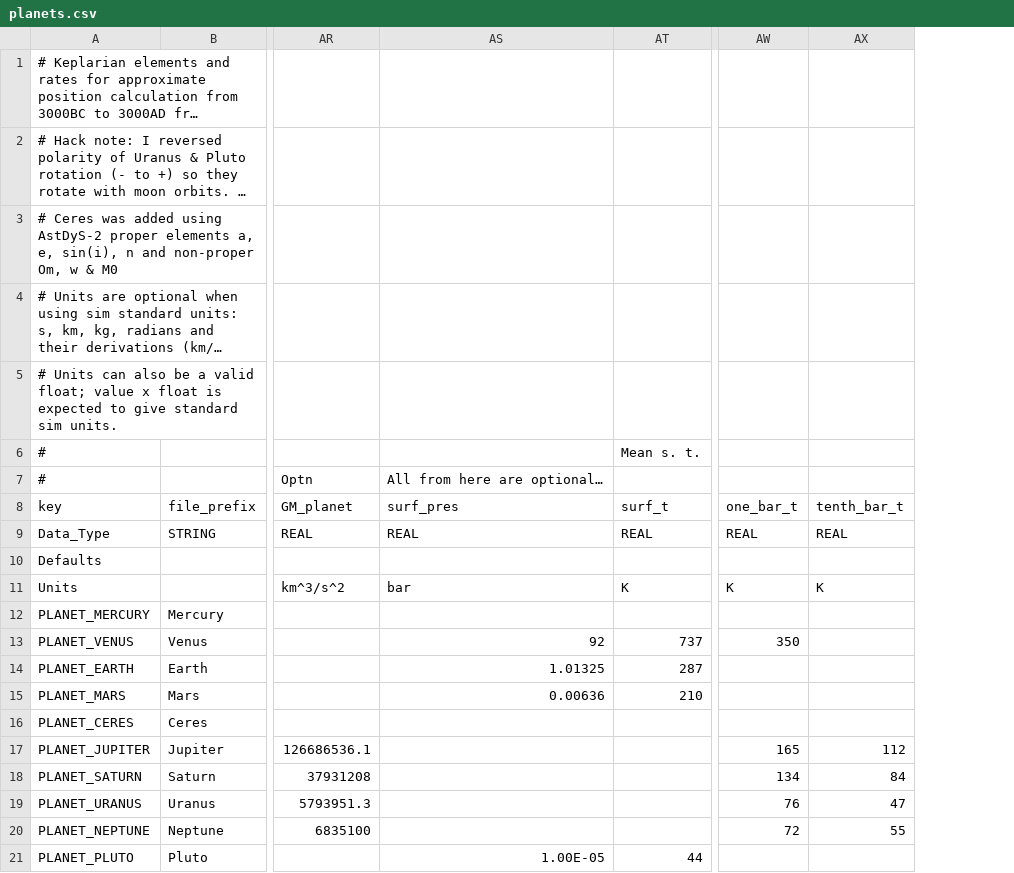
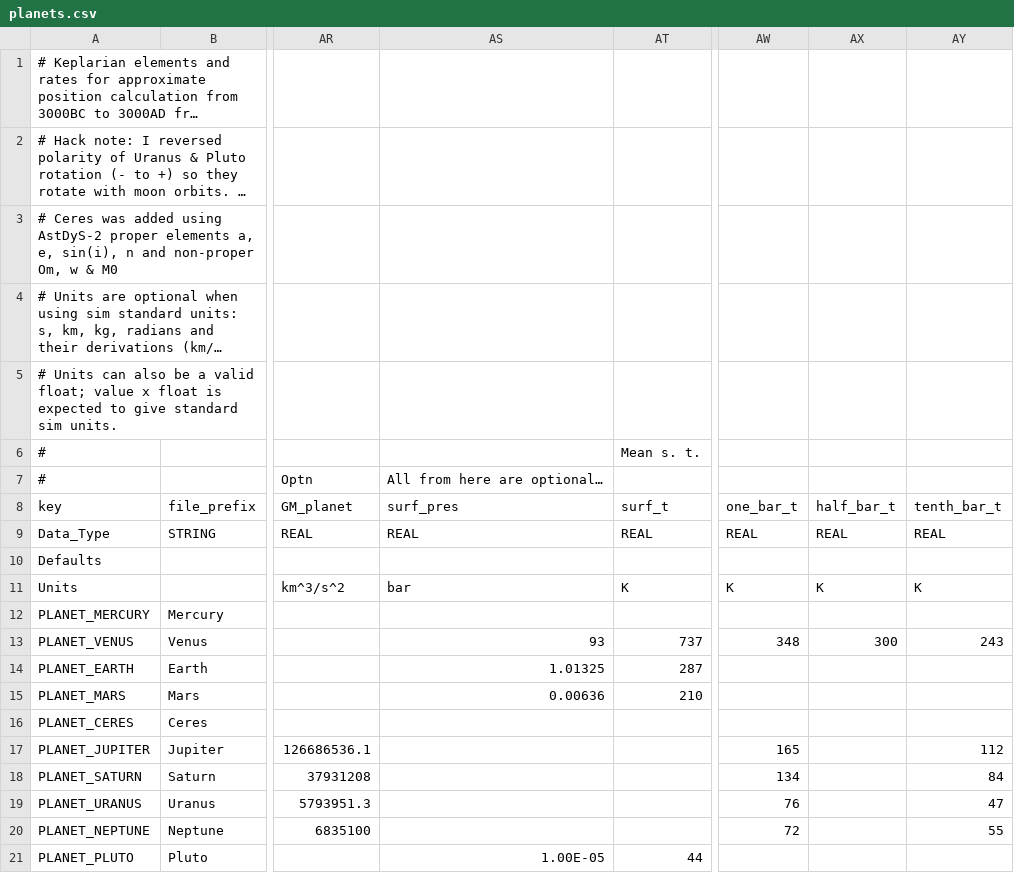
Before and after one commit to ivoyager/ivoyager, a CSV file: data/solar_system/planets.csv, drawn as a sheet; only a part is shown, gaps mark what is left out; long unchanged cells end in …; addresses are those after the commit; the diff names each change by its address in the sheet, - before the commit and + after, or states it on an @@ line.

```diff
--- a/data/solar_system/planets.csv
+++ b/data/solar_system/planets.csv
+column AX (half_bar_t), rows 9-13: REAL |  | K |  | 300
-AS13 (surf_pres): 92
+AS13 (surf_pres): 93
-AW13 (one_bar_t): 350
+AW13 (one_bar_t): 348
-AY13 (tenth_bar_t): (empty)
+AY13 (tenth_bar_t): 243
```
Also changed, not shown: data/text/gui_text.csv, 6 other files.
